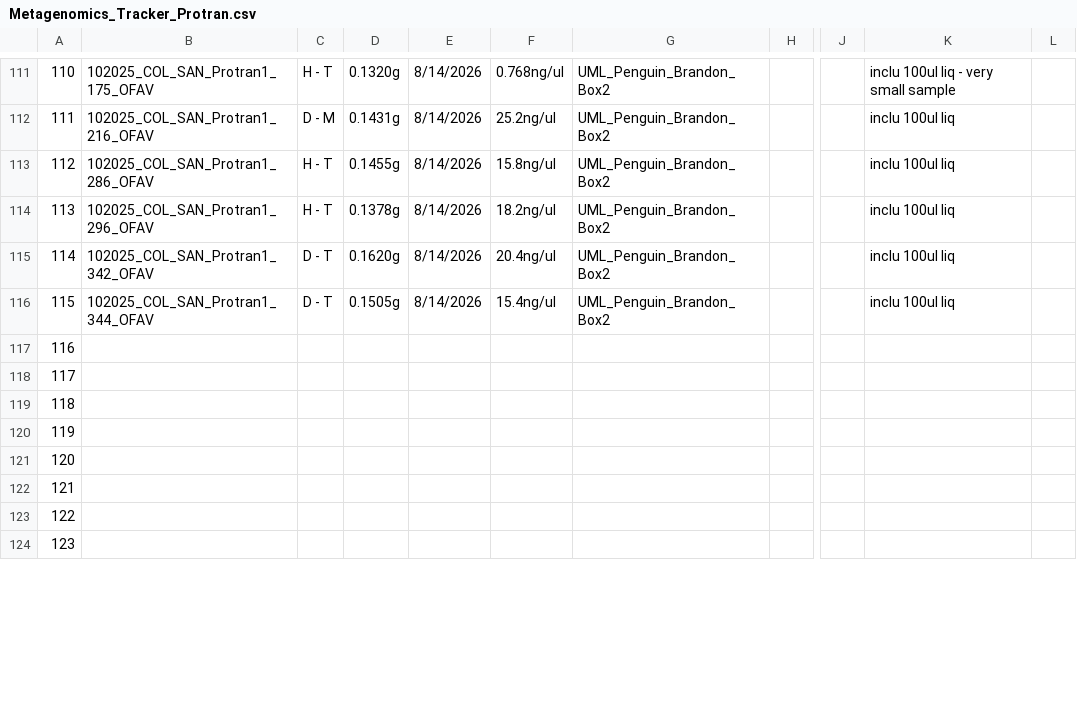
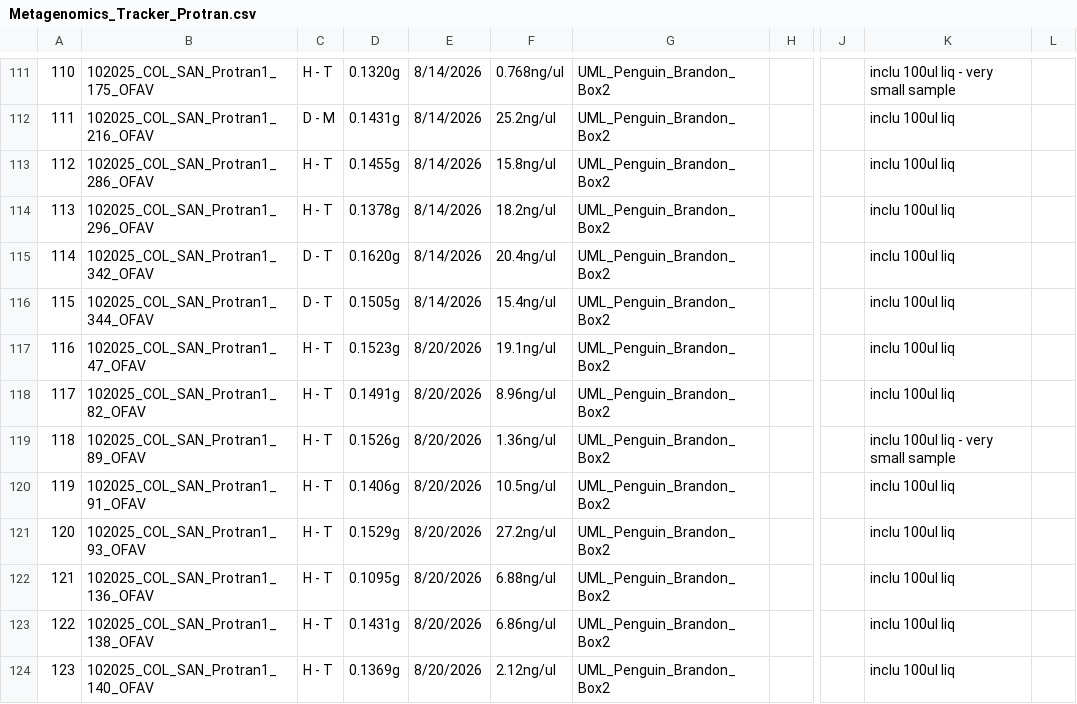
Before and after one commit to GWLab-UML/SAN_CORDAP, a CSV file: Probiotics_Transmission_Data/Metagenomics_Tracker_Protran.csv, drawn as a sheet; only a part is shown, gaps mark what is left out; the diff covers the shown part only; the diff names each change by its address in the sheet, - before the commit and + after, or states it on an @@ line.

Commit message:
08/20 Extraction
Samples 47,82,89,91,93,136,138,140,142

```diff
--- a/Probiotics_Transmission_Data/Metagenomics_Tracker_Protran.csv
+++ b/Probiotics_Transmission_Data/Metagenomics_Tracker_Protran.csv
-B117: (empty)
+B117: 102025_COL_SAN_Protran1_47_OFAV
-C117:C124: (empty)
+C117:C124: H - T
-D117: (empty)
+D117: 0.1523g
-E117:E124: (empty)
+E117:E124: 8/20/2026
-F117: (empty)
+F117: 19.1ng/ul
-G117:G124: (empty)
+G117:G124: UML_Penguin_Brandon_Box2
-K117:K118: (empty)
+K117:K118: inclu 100ul liq
-B118: (empty)
+B118: 102025_COL_SAN_Protran1_82_OFAV
-D118: (empty)
+D118: 0.1491g
-F118: (empty)
+F118: 8.96ng/ul
-B119: (empty)
+B119: 102025_COL_SAN_Protran1_89_OFAV
-D119: (empty)
+D119: 0.1526g
-F119: (empty)
+F119: 1.36ng/ul
-K119: (empty)
+K119: inclu 100ul liq - very small sample
-B120: (empty)
+B120: 102025_COL_SAN_Protran1_91_OFAV
-D120: (empty)
+D120: 0.1406g
-F120: (empty)
+F120: 10.5ng/ul
-K120:K124: (empty)
+K120:K124: inclu 100ul liq
-B121: (empty)
+B121: 102025_COL_SAN_Protran1_93_OFAV
-D121: (empty)
+D121: 0.1529g
-F121: (empty)
+F121: 27.2ng/ul
-B122: (empty)
+B122: 102025_COL_SAN_Protran1_136_OFAV
-D122: (empty)
+D122: 0.1095g
-F122: (empty)
+F122: 6.88ng/ul
-B123: (empty)
+B123: 102025_COL_SAN_Protran1_138_OFAV
-D123: (empty)
+D123: 0.1431g
-F123: (empty)
+F123: 6.86ng/ul
-B124: (empty)
+B124: 102025_COL_SAN_Protran1_140_OFAV
-D124: (empty)
+D124: 0.1369g
-F124: (empty)
+F124: 2.12ng/ul
```
Also changed, not shown: 7 edited cells elsewhere in this file, Probiotics_Transmission_Data/COL_SAN_protran_sample_data.csv.
